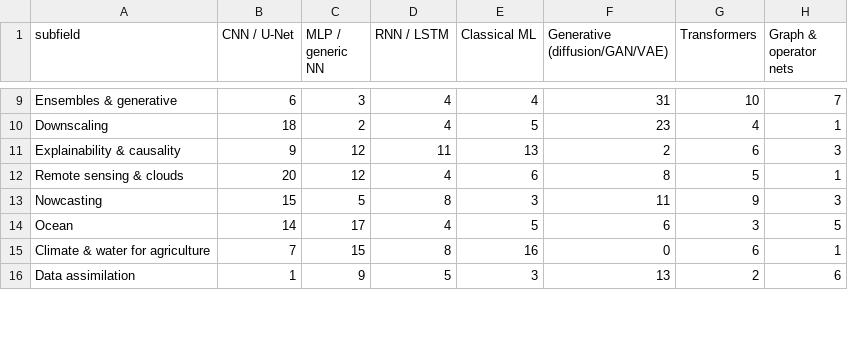
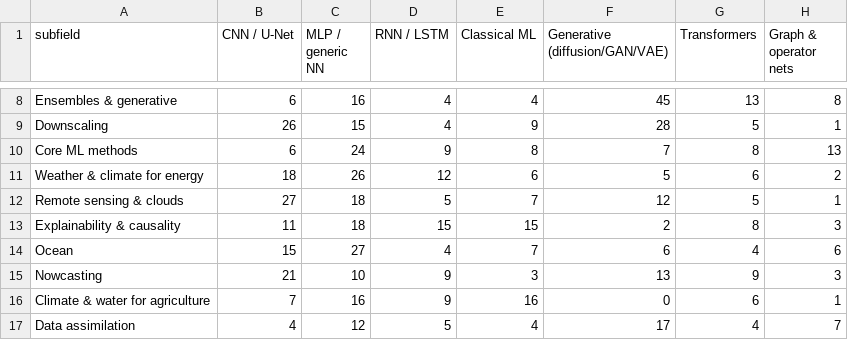
Before and after one commit to carlosdhoyos/ai-in-atmospheric-and-oceanic-sciences, a CSV file: analysis/tables/architecture_by_subfield.csv, drawn as a sheet; only a part is shown, gaps mark what is left out; removed rows and columns are numbered as before the commit, all else as after; the diff covers the shown part only; the diff names each change by its address in the sheet, - before the commit and + after, or states it on an @@ line.

```diff
--- a/analysis/tables/architecture_by_subfield.csv
+++ b/analysis/tables/architecture_by_subfield.csv
-C8 (MLP / generic NN): 3
+C8 (MLP / generic NN): 16
-F8 (Generative (diffusion/GAN/VAE)): 31
+F8 (Generative (diffusion/GAN/VAE)): 45
-G8 (Transformers): 10
+G8 (Transformers): 13
-H8 (Graph & operator nets): 7
+H8 (Graph & operator nets): 8
-B9 (CNN / U-Net): 18
+B9 (CNN / U-Net): 26
-C9 (MLP / generic NN): 2
+C9 (MLP / generic NN): 15
-E9 (Classical ML): 5
+E9 (Classical ML): 9
-F9 (Generative (diffusion/GAN/VAE)): 23
+F9 (Generative (diffusion/GAN/VAE)): 28
-G9 (Transformers): 4
+G9 (Transformers): 5
-row 11: Explainability & causality | 9 | 12 | 11 | 13 | 2 | 6 | 3
+row 10: Core ML methods | 6 | 24 | 9 | 8 | 7 | 8 | 13
+row 11: Weather & climate for energy | 18 | 26 | 12 | 6 | 5 | 6 | 2
-B12 (CNN / U-Net): 20
+B12 (CNN / U-Net): 27
-C12 (MLP / generic NN): 12
+C12 (MLP / generic NN): 18
-D12 (RNN / LSTM): 4
+D12 (RNN / LSTM): 5
-E12 (Classical ML): 6
+E12 (Classical ML): 7
-F12 (Generative (diffusion/GAN/VAE)): 8
+F12 (Generative (diffusion/GAN/VAE)): 12
+row 13: Explainability & causality | 11 | 18 | 15 | 15 | 2 | 8 | 3
+row 14: Ocean | 15 | 27 | 4 | 7 | 6 | 4 | 6
-B15 (CNN / U-Net): 15
+B15 (CNN / U-Net): 21
-C15 (MLP / generic NN): 5
+C15 (MLP / generic NN): 10
-D15 (RNN / LSTM): 8
+D15 (RNN / LSTM): 9
-F15 (Generative (diffusion/GAN/VAE)): 11
+F15 (Generative (diffusion/GAN/VAE)): 13
-row 14: Ocean | 14 | 17 | 4 | 5 | 6 | 3 | 5
-C16 (MLP / generic NN): 15
+C16 (MLP / generic NN): 16
-D16 (RNN / LSTM): 8
+D16 (RNN / LSTM): 9
-B17 (CNN / U-Net): 1
+B17 (CNN / U-Net): 4
-C17 (MLP / generic NN): 9
+C17 (MLP / generic NN): 12
-E17 (Classical ML): 3
+E17 (Classical ML): 4
-F17 (Generative (diffusion/GAN/VAE)): 13
+F17 (Generative (diffusion/GAN/VAE)): 17
-G17 (Transformers): 2
+G17 (Transformers): 4
-H17 (Graph & operator nets): 6
+H17 (Graph & operator nets): 7
```
Also changed, not shown: 2 added rows, 4 removed rows and 37 edited cells elsewhere in this file, analysis/tables/citations_by_architecture.csv, analysis/tables/goals_by_period.csv, 29 other files.
